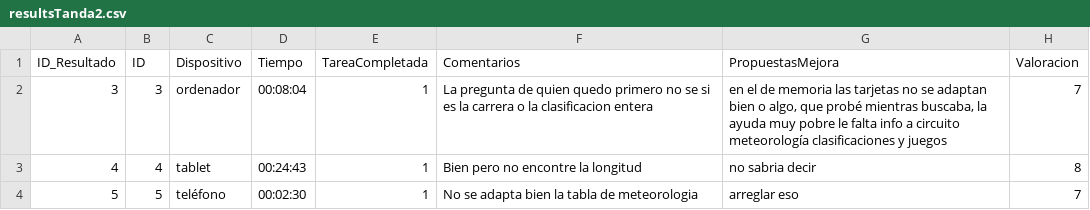
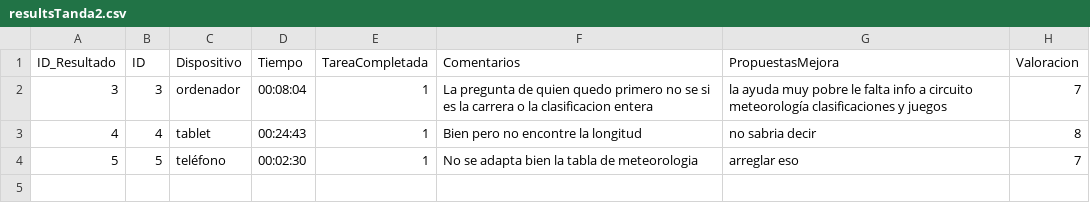
Before and after one commit to Pablops14/SEWMTGP, a CSV file: php/resultsTanda2.csv, drawn as a sheet.

Commit message:
prints pa ver algo

```diff
--- a/php/resultsTanda2.csv
+++ b/php/resultsTanda2.csv
@@ -1,3 +1,3 @@
 "ID_Resultado","ID","Dispositivo","Tiempo","TareaCompletada","Comentarios","PropuestasMejora","Valoracion"
-"3","3","ordenador","00:08:04","1","La pregunta de quien quedo primero no se si es la carrera o la clasificacion entera ","en el de memoria las tarjetas no se adaptan bien o algo, que probé mientras buscaba, la ayuda muy pobre le falta info a circuito meteorología clasificaciones y juegos","7"
+"3","3","ordenador","00:08:04","1","La pregunta de quien quedo primero no se si es la carrera o la clasificacion entera "," la ayuda muy pobre le falta info a circuito meteorología clasificaciones y juegos","7"
 "4","4","tablet","00:24:43","1","Bien pero no encontre la longitud","no sabria decir","8"
```
Also changed, not shown: 4 other files.
